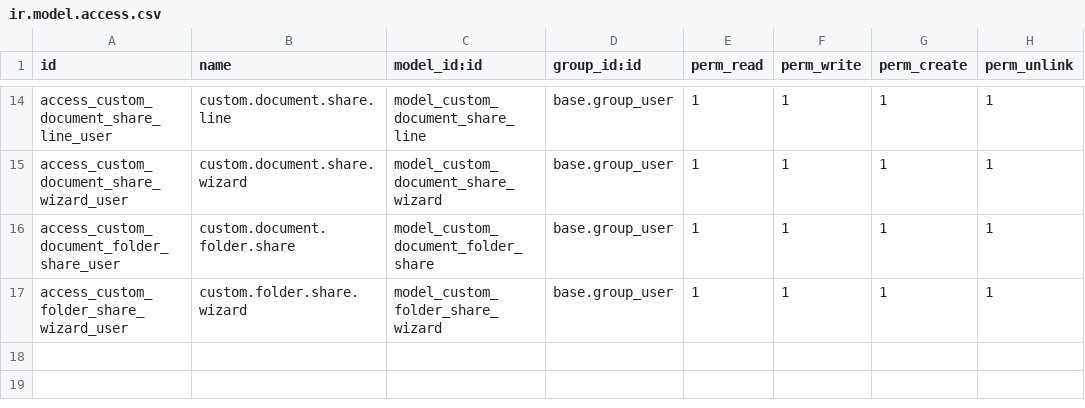
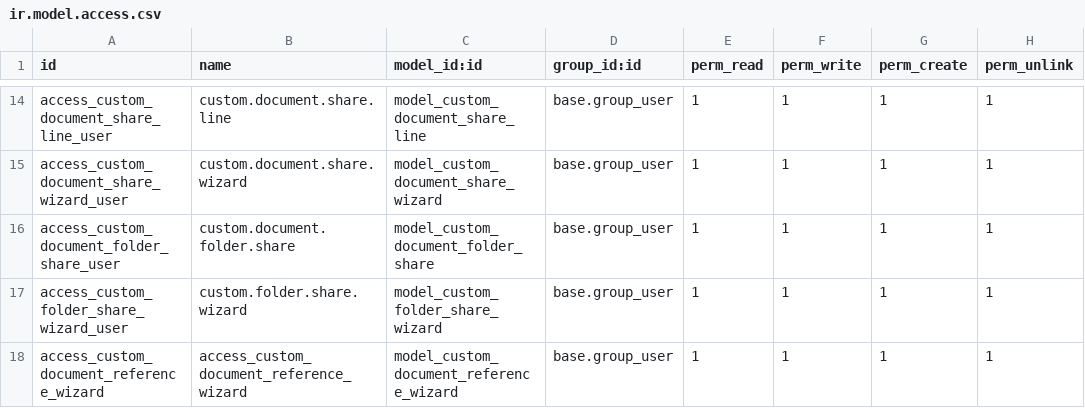
Before and after one commit to MutheuMC/Custom-modules, a CSV file: custom_documents/security/ir.model.access.csv, drawn as a sheet; only a part is shown, gaps mark what is left out; the diff names each change by its address in the sheet, - before the commit and + after, or states it on an @@ line.

```diff
--- a/custom_documents/security/ir.model.access.csv
+++ b/custom_documents/security/ir.model.access.csv
+row 18: access_custom_document_reference_wizard | access_custom_document_reference_wizard | model_custom_document_reference_wizard | base.group_user | 1 | 1 | 1 | 1
```
Also changed, not shown: 15 other files.
